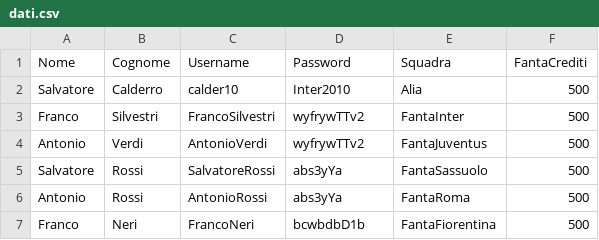
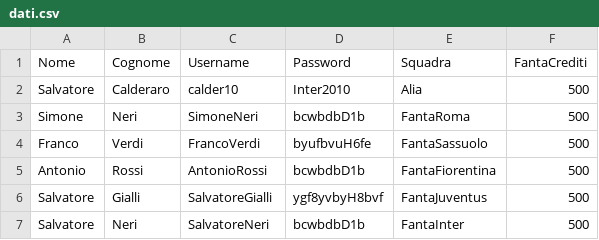
Before and after one commit to Calder10/FantaUnipa, a CSV file: dati.csv, drawn as a sheet.

```diff
--- a/dati.csv
+++ b/dati.csv
@@ -1,7 +1,7 @@
 Nome,Cognome,Username,Password,Squadra,FantaCrediti
-Salvatore,Calderro,calder10,Inter2010,Alia,500
-Franco,Silvestri,FrancoSilvestri,wyfrywTTv2,FantaInter,500
-Antonio,Verdi,AntonioVerdi,wyfrywTTv2,FantaJuventus,500
-Salvatore,Rossi,SalvatoreRossi,abs3yYa,FantaSassuolo,500
-Antonio,Rossi,AntonioRossi,abs3yYa,FantaRoma,500
-Franco,Neri,FrancoNeri,bcwbdbD1b,FantaFiorentina,500
+Salvatore,Calderaro,calder10,Inter2010,Alia,500
+Simone,Neri,SimoneNeri,bcwbdbD1b,FantaRoma,500
+Franco,Verdi,FrancoVerdi,byufbvuH6fe,FantaSassuolo,500
+Antonio,Rossi,AntonioRossi,bcwbdbD1b,FantaFiorentina,500
+Salvatore,Gialli,SalvatoreGialli,ygf8yvbyH8bvf,FantaJuventus,500
+Salvatore,Neri,SalvatoreNeri,bcwbdbD1b,FantaInter,500
```
Also changed, not shown: 9 other files.
